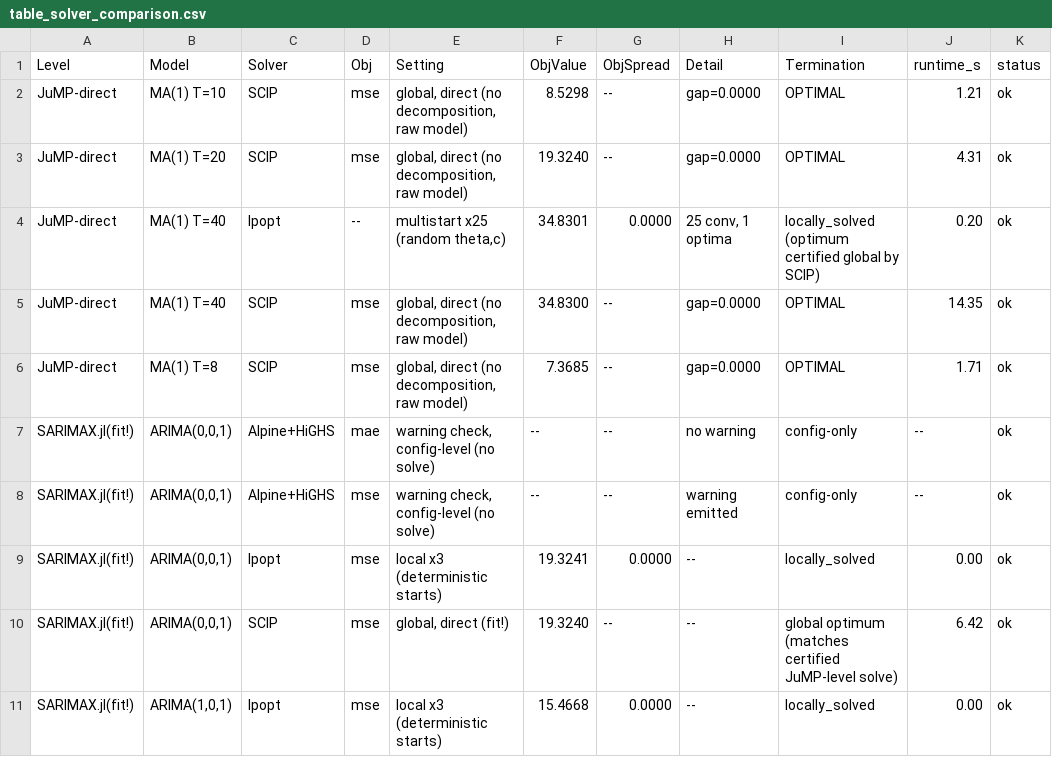
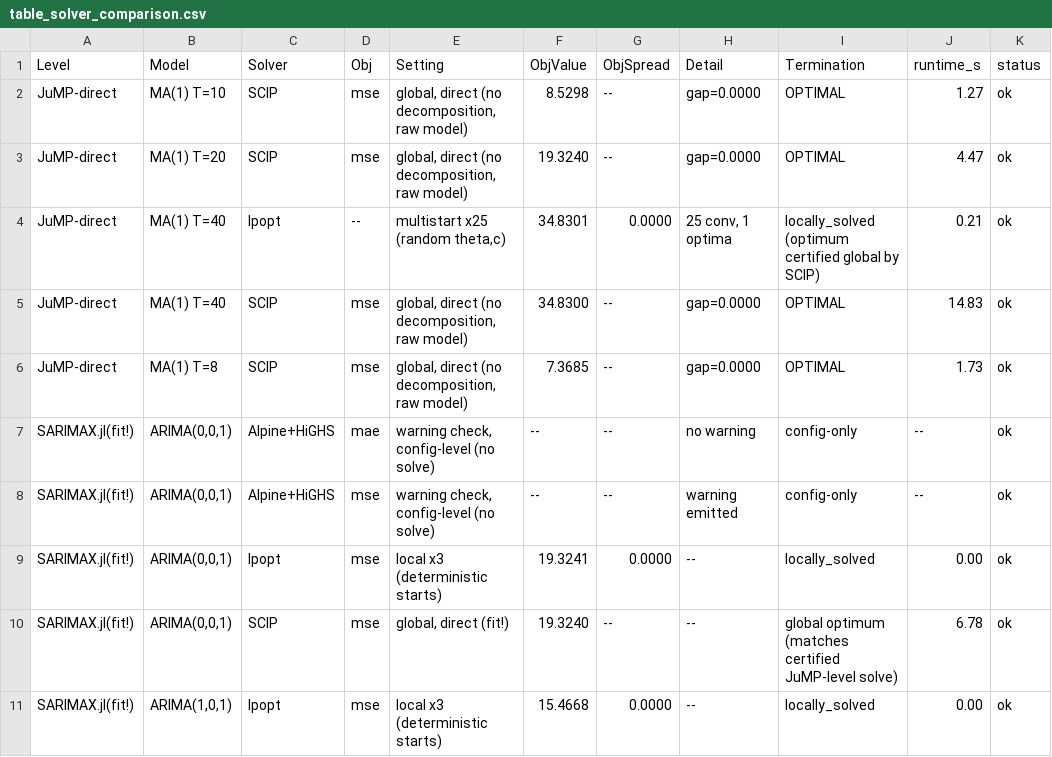
Before and after one commit to LAMPSPUC/Sarimax.jl, a CSV file: experiments/tables/table_solver_comparison.csv, drawn as a sheet.

```diff
--- a/experiments/tables/table_solver_comparison.csv
+++ b/experiments/tables/table_solver_comparison.csv
@@ -1,7 +1,7 @@
 Level,Model,Solver,Obj,Setting,ObjValue,ObjSpread,Detail,Termination,runtime_s,status
-JuMP-direct,MA(1) T=10,SCIP,mse,"global, direct (no decomposition, raw model)",8.5298,--,gap=0.0000,OPTIMAL,1.21,ok
-JuMP-direct,MA(1) T=20,SCIP,mse,"global, direct (no decomposition, raw model)",19.3240,--,gap=0.0000,OPTIMAL,4.31,ok
-JuMP-direct,MA(1) T=40,Ipopt,--,"multistart x25 (random theta,c)",34.8301,0.0000,"25 conv, 1 optima",locally_solved (optimum certified global by SCIP),0.20,ok
-JuMP-direct,MA(1) T=40,SCIP,mse,"global, direct (no decomposition, raw model)",34.8300,--,gap=0.0000,OPTIMAL,14.35,ok
-JuMP-direct,MA(1) T=8,SCIP,mse,"global, direct (no decomposition, raw model)",7.3685,--,gap=0.0000,OPTIMAL,1.71,ok
+JuMP-direct,MA(1) T=10,SCIP,mse,"global, direct (no decomposition, raw model)",8.5298,--,gap=0.0000,OPTIMAL,1.27,ok
+JuMP-direct,MA(1) T=20,SCIP,mse,"global, direct (no decomposition, raw model)",19.3240,--,gap=0.0000,OPTIMAL,4.47,ok
+JuMP-direct,MA(1) T=40,Ipopt,--,"multistart x25 (random theta,c)",34.8301,0.0000,"25 conv, 1 optima",locally_solved (optimum certified global by SCIP),0.21,ok
+JuMP-direct,MA(1) T=40,SCIP,mse,"global, direct (no decomposition, raw model)",34.8300,--,gap=0.0000,OPTIMAL,14.83,ok
+JuMP-direct,MA(1) T=8,SCIP,mse,"global, direct (no decomposition, raw model)",7.3685,--,gap=0.0000,OPTIMAL,1.73,ok
 SARIMAX.jl(fit!),"ARIMA(0,0,1)",Alpine+HiGHS,mae,"warning check, config-level (no solve)",--,--,no warning,config-only,--,ok
@@ -9,3 +9,3 @@ SARIMAX.jl(fit!),"ARIMA(0,0,1)",Alpine+HiGHS,mse,"warning check, config-level (n
 SARIMAX.jl(fit!),"ARIMA(0,0,1)",Ipopt,mse,local x3 (deterministic starts),19.3241,0.0000,--,locally_solved,0.00,ok
-SARIMAX.jl(fit!),"ARIMA(0,0,1)",SCIP,mse,"global, direct (fit!)",19.3240,--,--,global optimum (matches certified JuMP-level solve),6.42,ok
+SARIMAX.jl(fit!),"ARIMA(0,0,1)",SCIP,mse,"global, direct (fit!)",19.3240,--,--,global optimum (matches certified JuMP-level solve),6.78,ok
 SARIMAX.jl(fit!),"ARIMA(1,0,1)",Ipopt,mse,local x3 (deterministic starts),15.4668,0.0000,--,locally_solved,0.00,ok
```
Also changed, not shown: experiments/tables/table_architecture_checks.csv, experiments/tables/table_energy_forecasting.csv, 33 other files.
